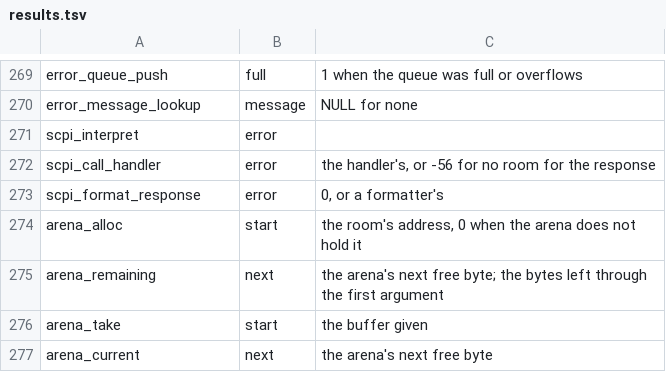
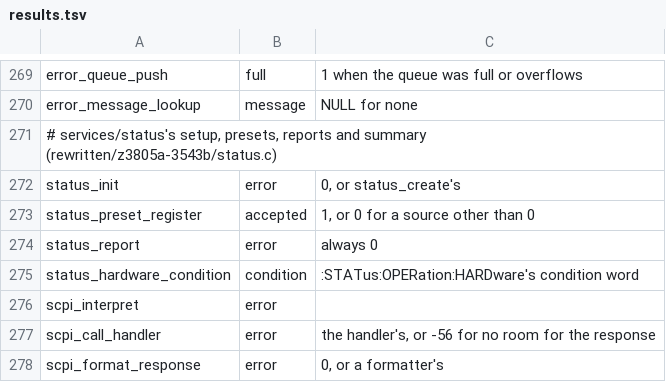
Before and after one commit to charlieh0tel/smartclock, a TSV file: tools/ghidra/names/results.tsv, drawn as a sheet; only a part is shown, gaps mark what is left out; the shorter side is filled out with more unchanged rows; the diff covers the shown part only.

Commit message:
Write the rest of platform, devices, services and the status system by hand
102 functions from three batches, all agreeing: platform's arithmetic,
boot code, start-up and C library (boot.c, cpu.c new); the log's
pages, the clock record, the leap events, the PPS, the timers and the
LEDs (pps.c, timers.c, leds.c new); services/status and the SCPI
engine's remainder, with given cases that run status_register_setup
and scpi_format_resolution_array_record.  The 64-bit divides agree
now, so WIDE_QUOTIENT goes.  decimal_digit_pairs is uint16_t[100], so
that scpi_real_to_text reads the ROM's past its end, not a string
literal's.

```diff
--- a/tools/ghidra/names/results.tsv
+++ b/tools/ghidra/names/results.tsv
@@ -270,2 +270,7 @@ error_queue_push	full	1 when the queue was full or overflows
 error_message_lookup	message	NULL for none
+# services/status's setup, presets, reports and summary (rewritten/z3805a-3543b/status.c)
+status_init	error	0, or status_create's
+status_preset_register	accepted	1, or 0 for a source other than 0
+status_report	error	always 0
+status_hardware_condition	condition	:STATus:OPERation:HARDware's condition word
 scpi_interpret	error
```
Also changed, not shown: 28 added rows elsewhere in this file, tools/ghidra/names/z3805a-3543b.tsv, 39 other files.
